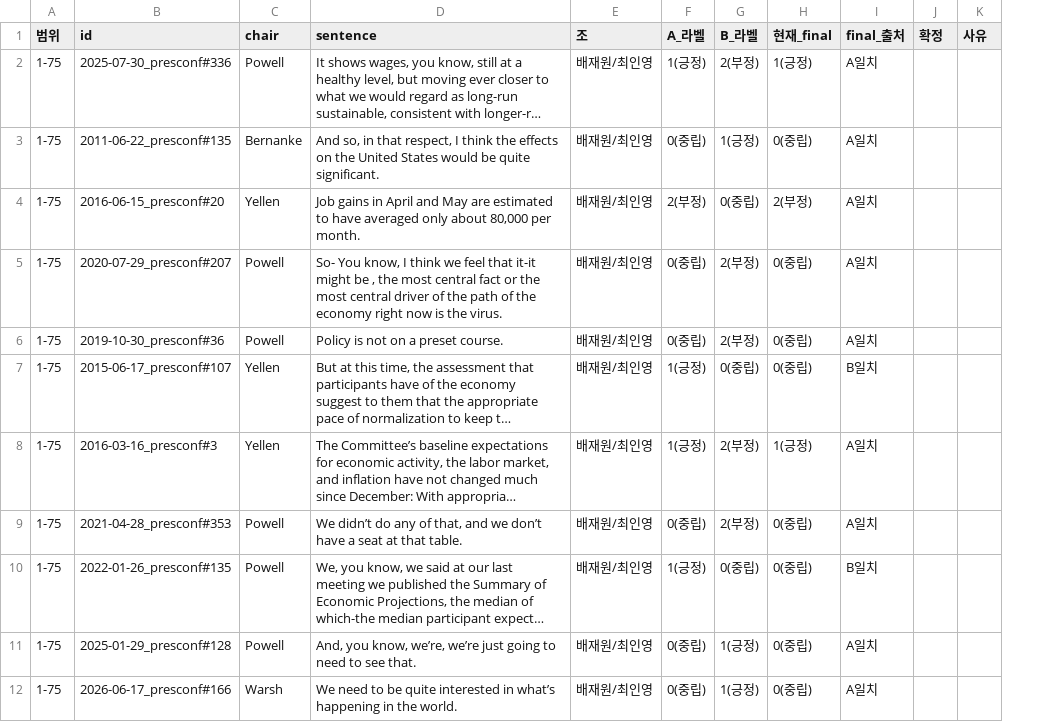
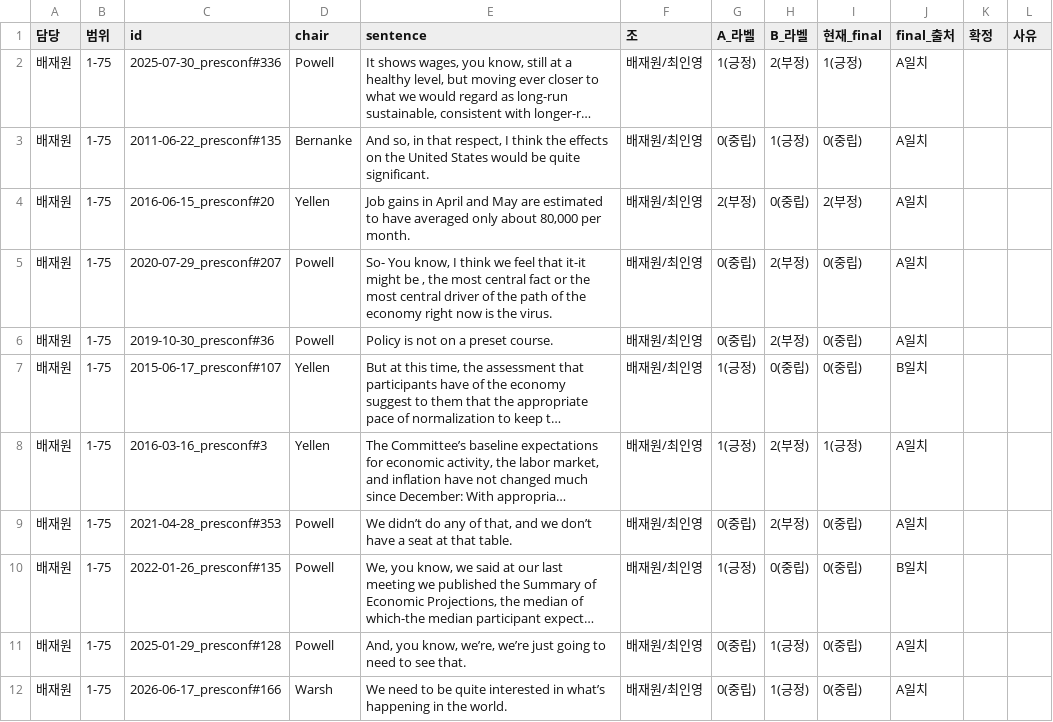
Before and after one commit to 2026-AICP/fomc-sentiment-agents, a CSV file: data/labeling/불일치_검토_presser.csv, drawn as a sheet; only a part is shown; long unchanged cells end in …; the diff names each change by its address in the sheet, - before the commit and + after, or states it on an @@ line.

Commit message:
data(labeling): presser 불일치 워크시트에 4인 균등 담당 배정
51건을 개인별 연속 블록으로 분담(배재원13·최인영13·김형준13·지현민12).
담당 컬럼 추가. 엑셀 사본은 카톡 배포용(비커밋).

```diff
--- a/data/labeling/불일치_검토_presser.csv
+++ b/data/labeling/불일치_검토_presser.csv
+column A (담당), rows 2-12: all 배재원
```
